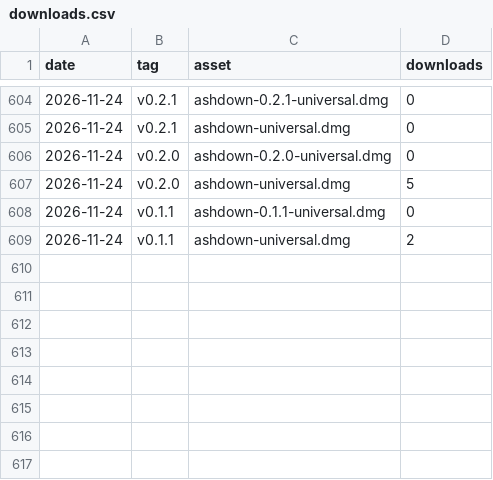
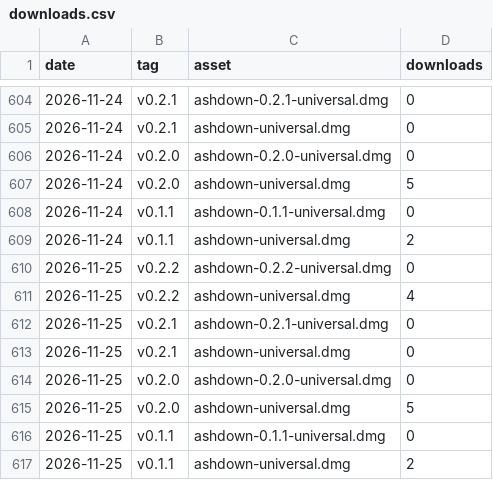
Before and after one commit to asherKiiim/ashdown-release, a CSV file: stats/downloads.csv, drawn as a sheet; only a part is shown, gaps mark what is left out.

```diff
--- a/stats/downloads.csv
+++ b/stats/downloads.csv
@@ -609 +609,9 @@ date,tag,asset,downloads
 "2026-11-24","v0.1.1","ashdown-universal.dmg","2"
+"2026-11-25","v0.2.2","ashdown-0.2.2-universal.dmg","0"
+"2026-11-25","v0.2.2","ashdown-universal.dmg","4"
+"2026-11-25","v0.2.1","ashdown-0.2.1-universal.dmg","0"
+"2026-11-25","v0.2.1","ashdown-universal.dmg","0"
+"2026-11-25","v0.2.0","ashdown-0.2.0-universal.dmg","0"
+"2026-11-25","v0.2.0","ashdown-universal.dmg","5"
+"2026-11-25","v0.1.1","ashdown-0.1.1-universal.dmg","0"
+"2026-11-25","v0.1.1","ashdown-universal.dmg","2"
```
